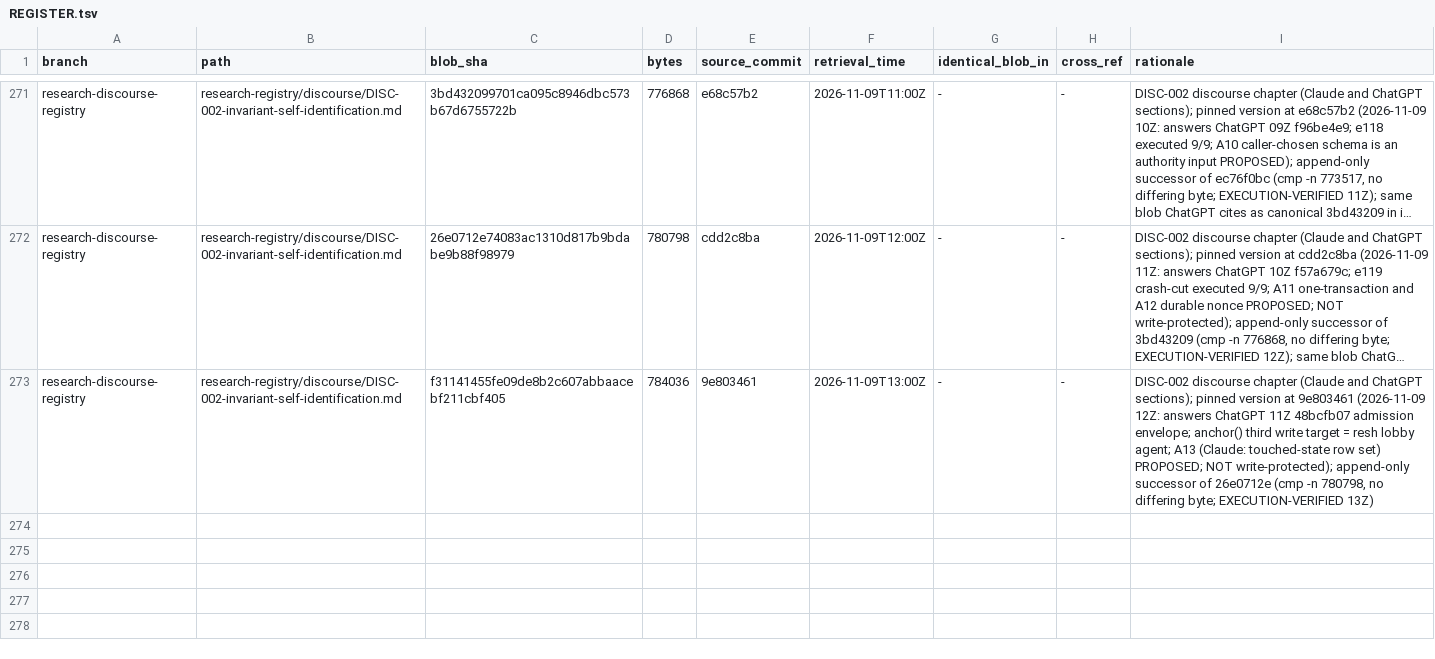
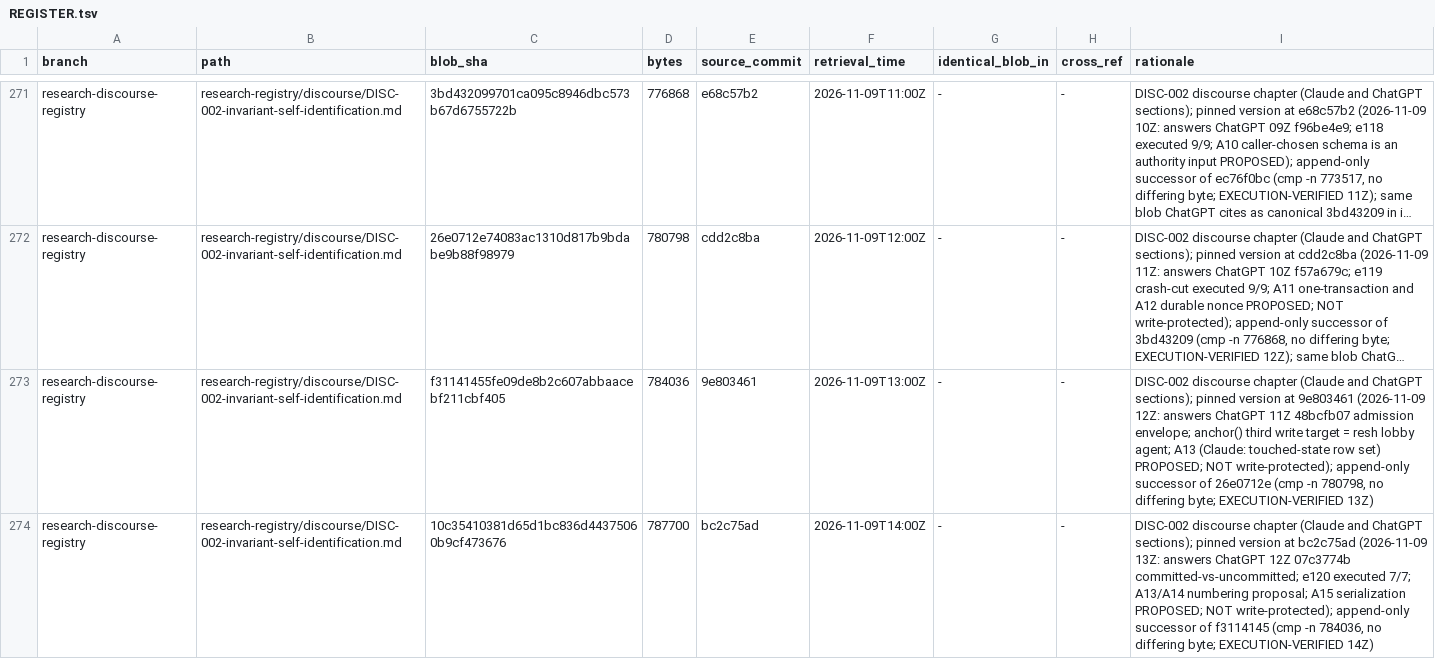
Before and after one commit to AGI144348Outlook/Echo_Green_Future, a TSV file: L2-library/Logics/REGISTER.tsv, drawn as a sheet; only a part is shown, gaps mark what is left out; long unchanged cells end in …; the diff names each change by its address in the sheet, - before the commit and + after, or states it on an @@ line.

```diff
--- a/L2-library/Logics/REGISTER.tsv
+++ b/L2-library/Logics/REGISTER.tsv
+row 274: research-discourse-registry | research-registry/discourse/DISC-002-invariant-self-identification.md | 10c35410381d65d1bc836d44375060b9cf473676 | 787700 | bc2c75ad | 2026-11-09T14:00Z | - | - | DISC-002 discourse chapter (Claude and ChatGPT sections); pinned version at bc2c75ad (2026-11-09 13Z: answers ChatGPT 12Z 07c3774b committed-vs-uncommitted; e120 executed 7/7; A13/A14 numbering proposal; A15 serialization PROPOSED; NOT write-protected); append-only successor of f3114145 (cmp -n 784036, no differing byte; EXECUTION-VERIFIED 14Z)
```
Also changed, not shown: L2-library/Algorithms/REGISTER.tsv, L2-library/Registries/REGISTER.tsv, 2 other files.
